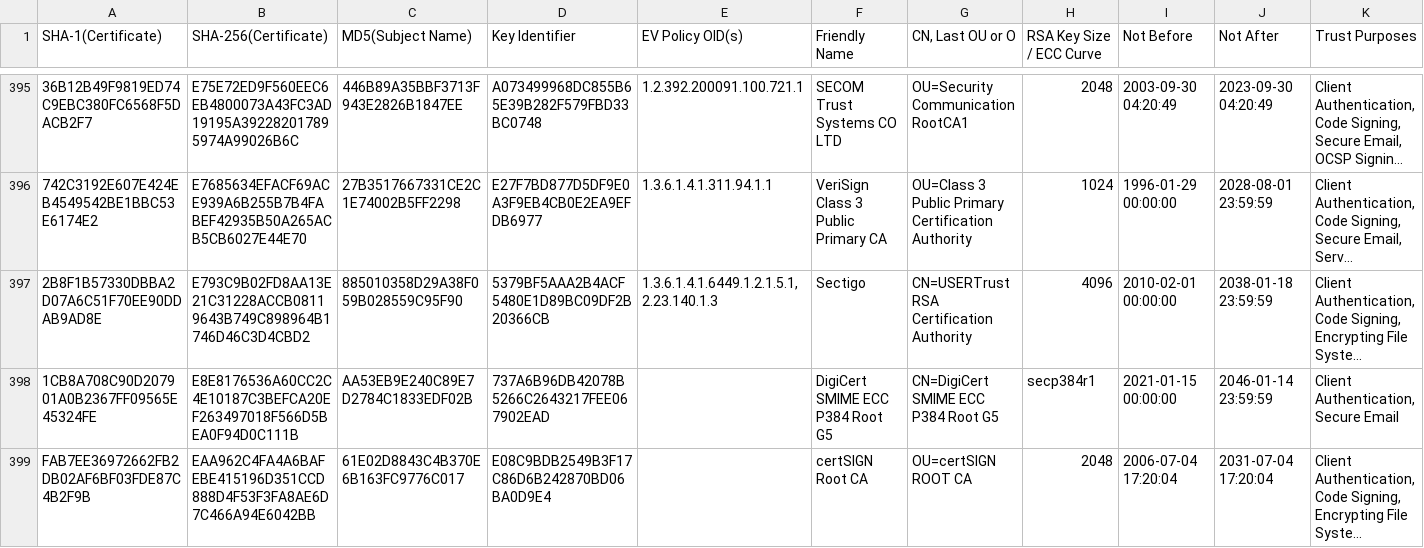
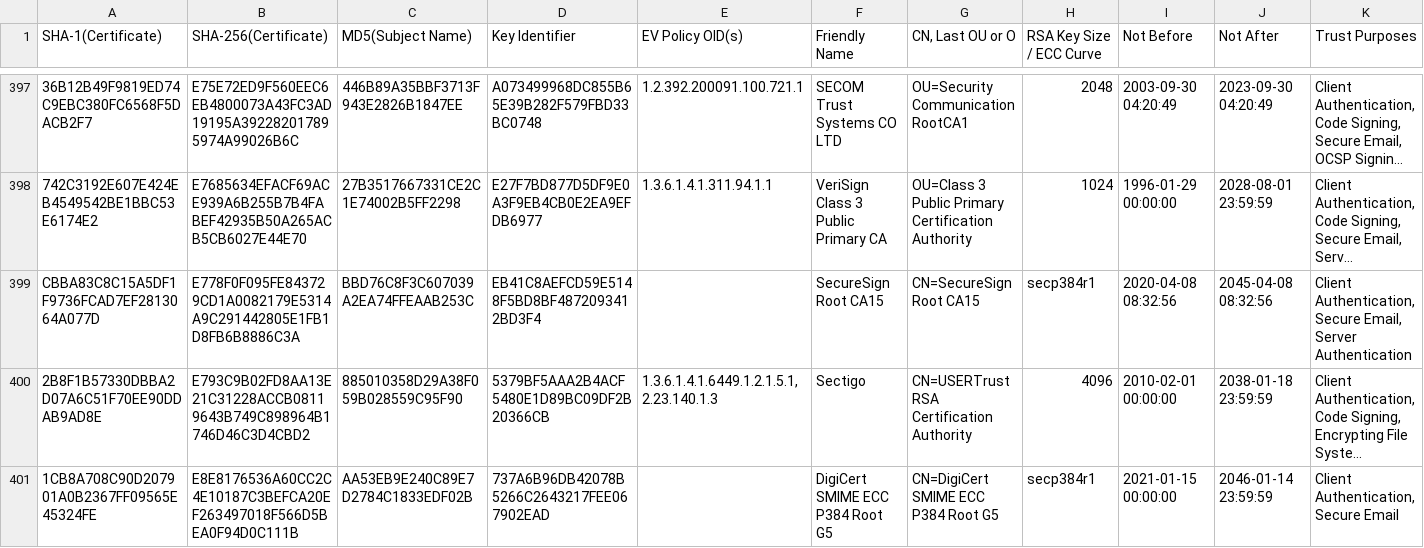
Before and after one commit to robstradling/authroot.stl, a TSV file: authroot.tsv, drawn as a sheet; only a part is shown, gaps mark what is left out; the shorter side is filled out with more unchanged rows; long unchanged cells end in …; the diff covers the shown part only; the diff names each change by its address in the sheet, - before the commit and + after, or states it on an @@ line.

```diff
--- a/authroot.tsv
+++ b/authroot.tsv
+row 399: CBBA83C8C15A5DF1F9736FCAD7EF2813064A077D | E778F0F095FE843729CD1A0082179E5314A9C291442805E1FB1D8FB6B8886C3A | BBD76C8F3C607039A2EA74FFEAAB253C | EB41C8AEFCD59E5148F5BD8BF4872093412BD3F4 |  | SecureSign Root CA15 | CN=SecureSign Root CA15 | secp384r1 | 2020-04-08 08:32:56 | 2045-04-08 08:32:56 | Client Authentication, Secure Email, Server Authentication
```
Also changed, not shown: 3 added rows and 6 edited cells elsewhere in this file, 6 other files.
